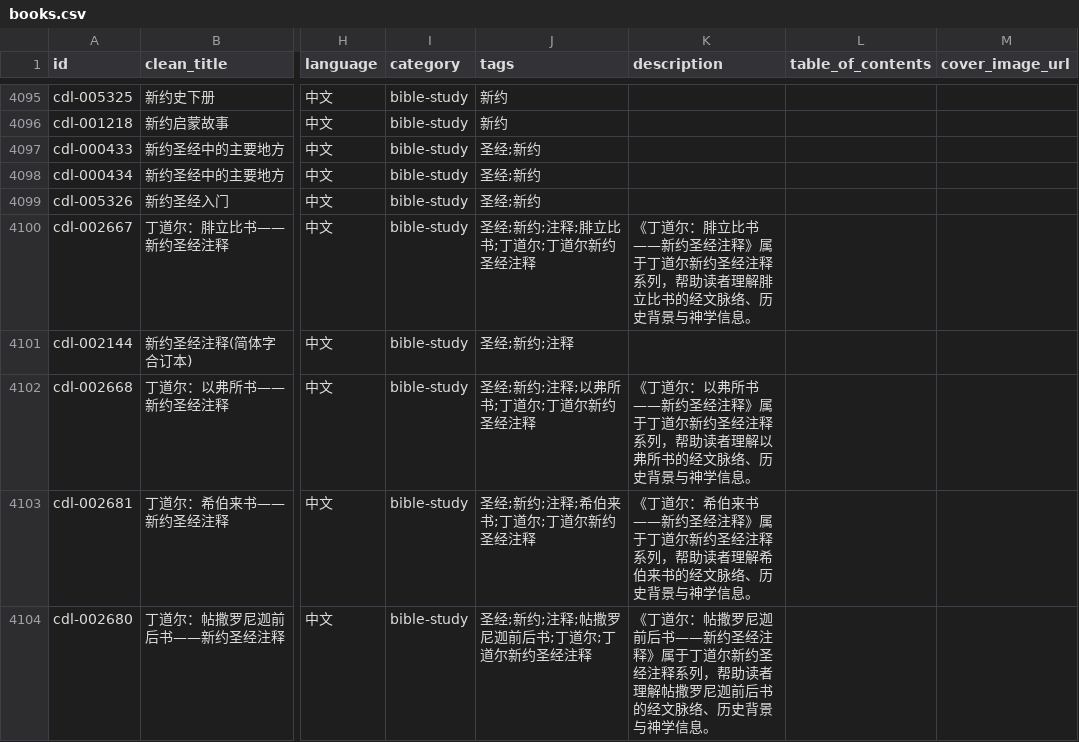
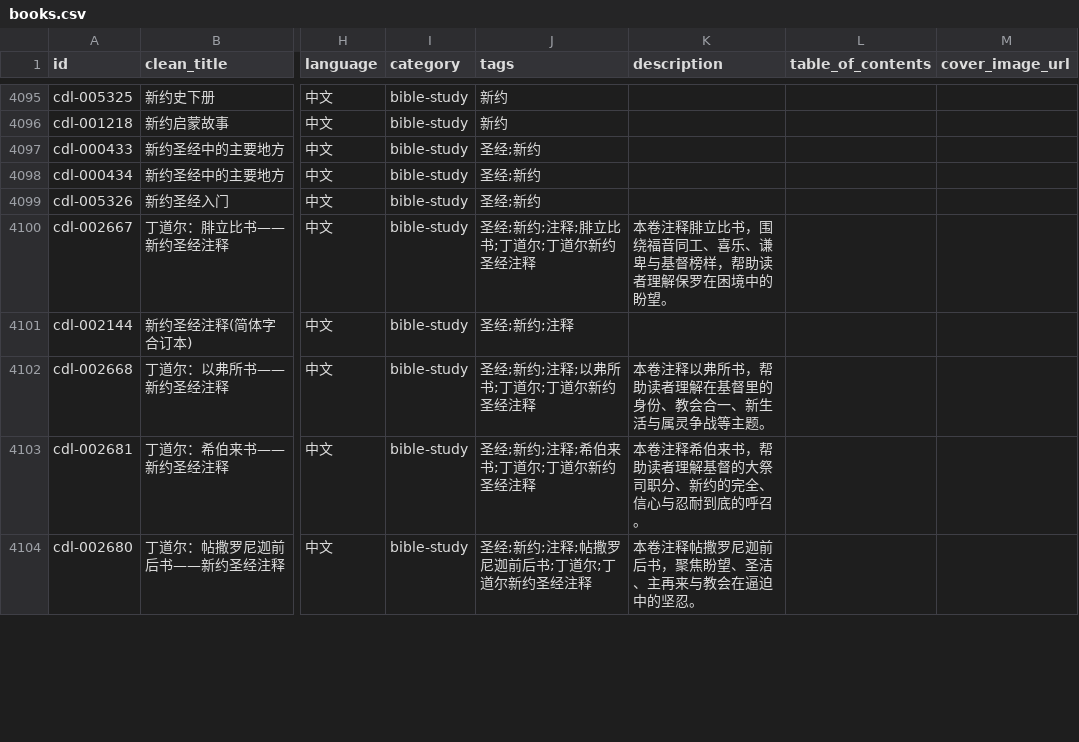
Before and after one commit to GioiaZheng/christian-digital-library, a CSV file: data/books.csv, drawn as a sheet; only a part is shown, gaps mark what is left out; the diff covers the shown part only; the diff names each change by its address in the sheet, - before the commit and + after, or states it on an @@ line.

Commit message:
Refine Tyndale New Testament descriptions

```diff
--- a/data/books.csv
+++ b/data/books.csv
-K4100 (description): 《丁道尔：腓立比书——新约圣经注释》属于丁道尔新约圣经注释系列，帮助读者理解腓立比书的经文脉络、历史背景与神学信息。
+K4100 (description): 本卷注释腓立比书，围绕福音同工、喜乐、谦卑与基督榜样，帮助读者理解保罗在困境中的盼望。
-K4102 (description): 《丁道尔：以弗所书——新约圣经注释》属于丁道尔新约圣经注释系列，帮助读者理解以弗所书的经文脉络、历史背景与神学信息。
+K4102 (description): 本卷注释以弗所书，帮助读者理解在基督里的身份、教会合一、新生活与属灵争战等主题。
-K4103 (description): 《丁道尔：希伯来书——新约圣经注释》属于丁道尔新约圣经注释系列，帮助读者理解希伯来书的经文脉络、历史背景与神学信息。
+K4103 (description): 本卷注释希伯来书，帮助读者理解基督的大祭司职分、新约的完全、信心与忍耐到底的呼召。
-K4104 (description): 《丁道尔：帖撒罗尼迦前后书——新约圣经注释》属于丁道尔新约圣经注释系列，帮助读者理解帖撒罗尼迦前后书的经文脉络、历史背景与神学信息。
+K4104 (description): 本卷注释帖撒罗尼迦前后书，聚焦盼望、圣洁、主再来与教会在逼迫中的坚忍。
```
Also changed, not shown: 59 edited cells elsewhere in this file.
